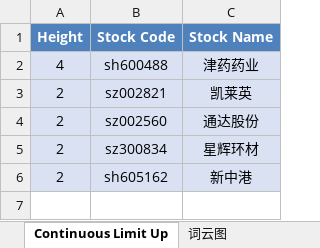
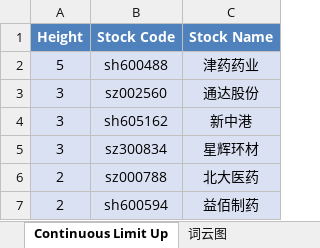
Before and after one commit to mengkai666/tag_wordcloud, an Excel workbook: stock_data1.xlsx, sheet Continuous Limit Up, drawn as a sheet; values as stored, in another font and other column widths than the file's, no borders; removed rows and columns are numbered as before the commit, all else as after; the diff names each change by its address in the sheet, - before the commit and + after, or states it on an @@ line.

```diff
--- a/stock_data1.xlsx (sheet Continuous Limit Up)
+++ b/stock_data1.xlsx (sheet Continuous Limit Up)
-A2 (Height): 4
+A2 (Height): 5
-row 3: 2 | sz002821 | 凯莱英
-A3 (Height): 2
+A3 (Height): 3
-row 5: 2 | sz300834 | 星辉环材
-A4 (Height): 2
+A4 (Height): 3
+row 5: 3 | sz300834 | 星辉环材
+row 6: 2 | sz000788 | 北大医药
+row 7: 2 | sh600594 | 益佰制药
```
Also changed, not shown: sheet Plate Stock Data, charts or pictures, HotStock_Top20.xlsx, 2 other files.
